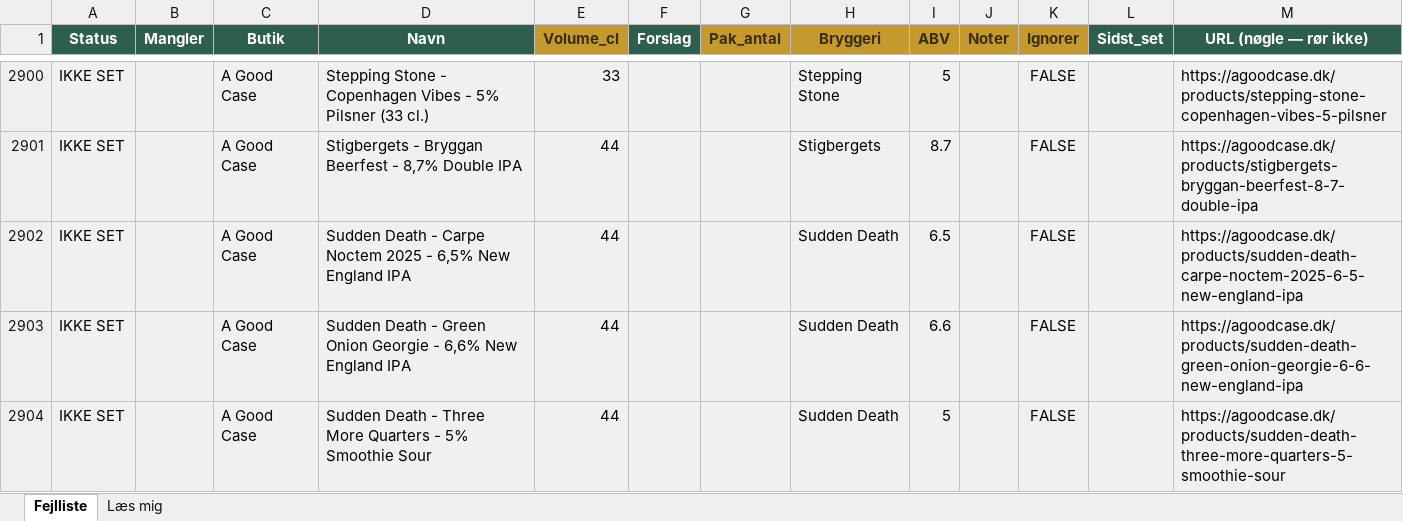
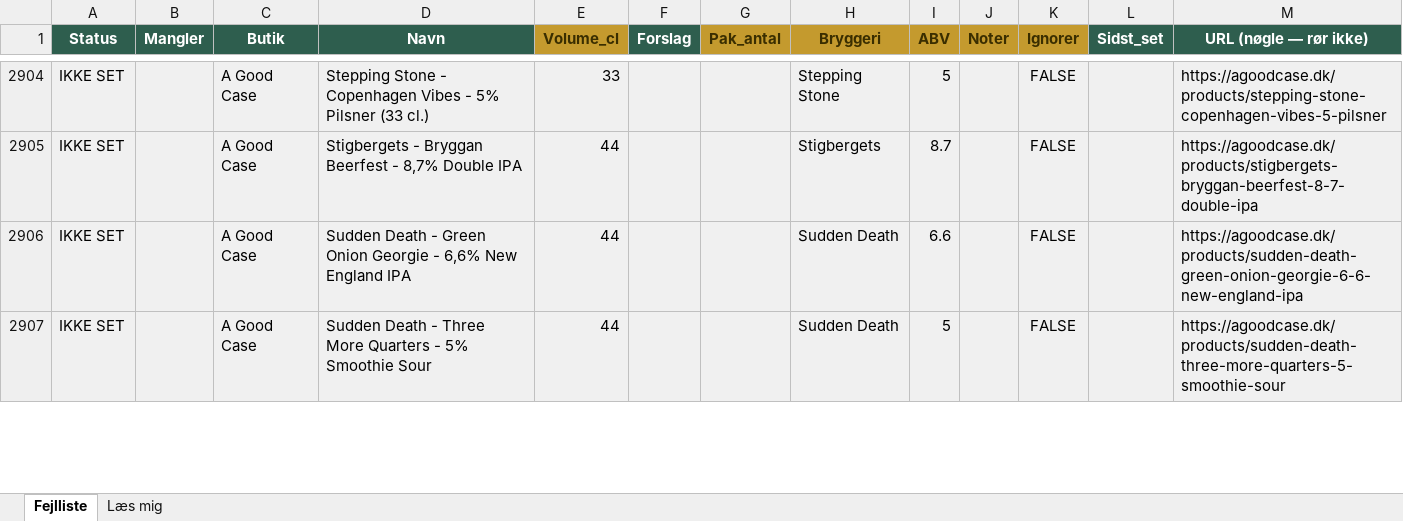
Before and after one commit to rasmus0705-star/beer-sniffer, an Excel workbook: fejlliste.xlsx, sheet Fejlliste, drawn as a sheet; only a part is shown, gaps mark what is left out; values as stored, in another font and other column widths than the file's, no borders; removed rows and columns are numbered as before the commit, all else as after; the diff covers the shown part only; the diff names each change by its address in the sheet, - before the commit and + after, or states it on an @@ line.

```diff
--- a/fejlliste.xlsx (sheet Fejlliste)
+++ b/fejlliste.xlsx (sheet Fejlliste)
-row 2902: IKKE SET |  | A Good Case | Sudden Death - Carpe Noctem 2025 - 6,5% New England IPA | 44 |  |  | Sudden Death | 6.5 |  | FALSE |  | https://agoodcase.dk/products/sudden-death-carpe-noctem-2025-6-5-new-england-ipa
```
Also changed, not shown: 30 added rows, 17 removed rows and 2 edited cells elsewhere in this sheet, 1 other file.
